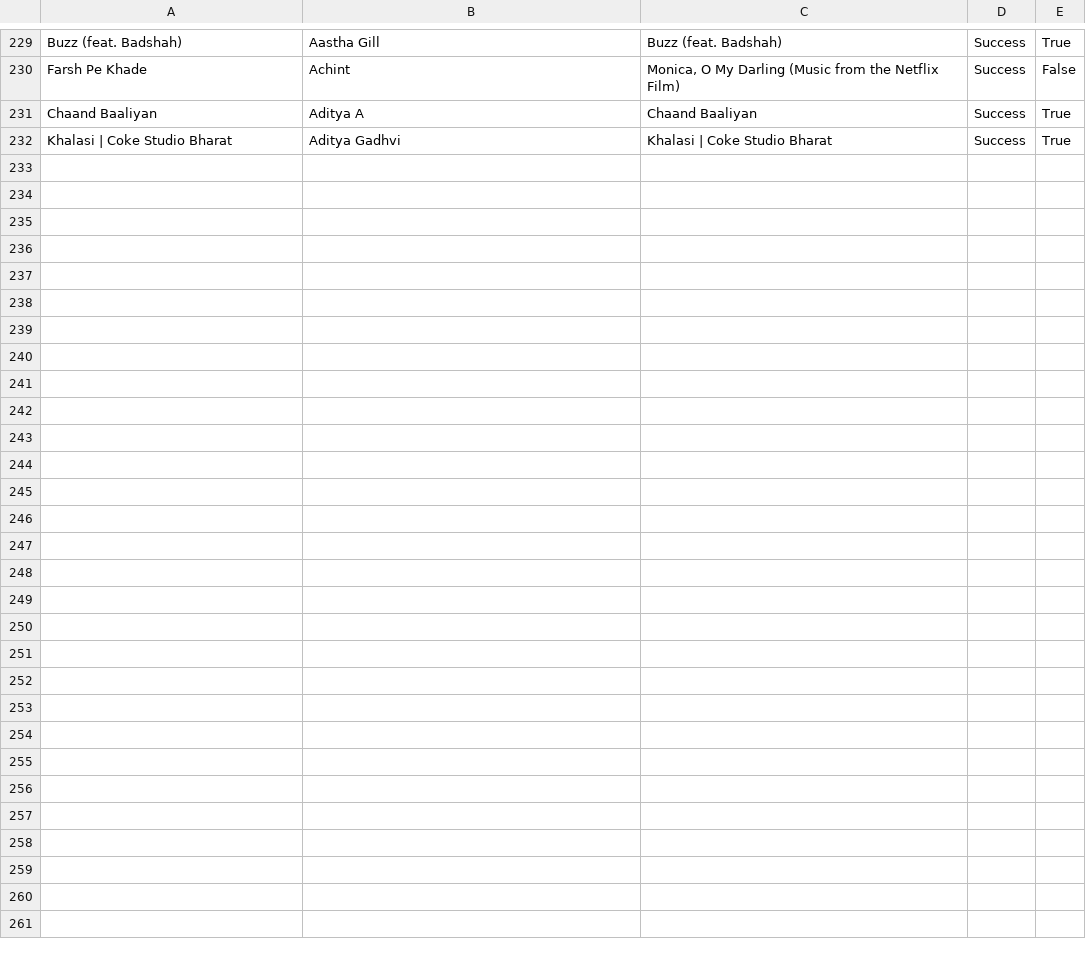
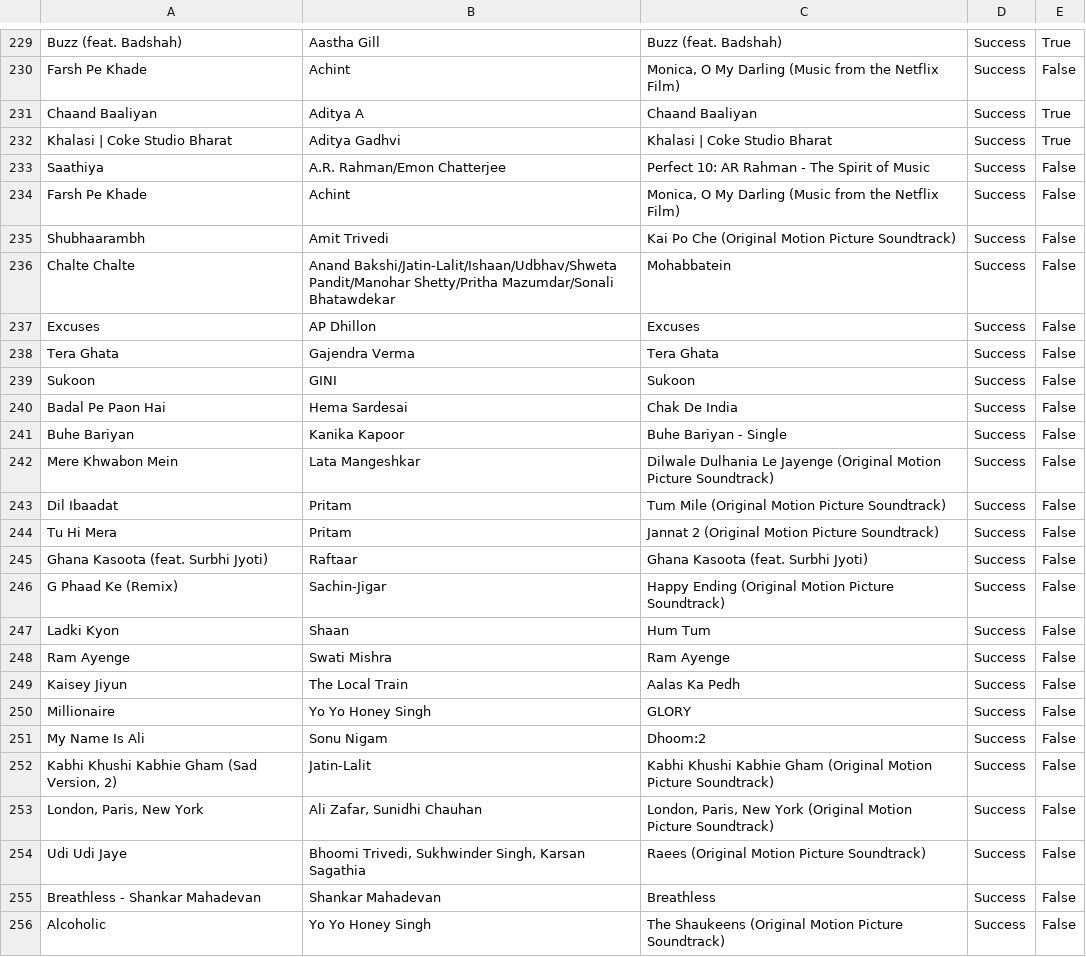
Before and after one commit to snehilshah/thunder-music, a CSV file: lyrics/hindi/success.csv, drawn as a sheet; only a part is shown, gaps mark what is left out.

Commit message:
:earth_asia: success for hindi

```diff
--- a/lyrics/hindi/success.csv
+++ b/lyrics/hindi/success.csv
@@ -232 +232,25 @@ Chaand Baaliyan,Aditya A,Chaand Baaliyan,Success,True
 Khalasi | Coke Studio Bharat,Aditya Gadhvi,Khalasi | Coke Studio Bharat,Success,True
+Saathiya,A.R. Rahman/Emon Chatterjee,Perfect 10: AR Rahman - The Spirit of Music,Success,False
+Farsh Pe Khade,Achint,"Monica, O My Darling (Music from the Netflix Film)",Success,False
+Shubhaarambh,Amit Trivedi,Kai Po Che (Original Motion Picture Soundtrack),Success,False
+Chalte Chalte,Anand Bakshi/Jatin-Lalit/Ishaan/Udbhav/Shweta Pandit/Manohar Shetty/Pritha Mazumdar/Sonali Bhatawdekar,Mohabbatein,Success,False
+Excuses,AP Dhillon,Excuses,Success,False
+Tera Ghata,Gajendra Verma,Tera Ghata,Success,False
+Sukoon,GINI,Sukoon,Success,False
+Badal Pe Paon Hai,Hema Sardesai,Chak De India,Success,False
+Buhe Bariyan,Kanika Kapoor,Buhe Bariyan - Single,Success,False
+Mere Khwabon Mein,Lata Mangeshkar,Dilwale Dulhania Le Jayenge (Original Motion Picture Soundtrack),Success,False
+Dil Ibaadat,Pritam,Tum Mile (Original Motion Picture Soundtrack),Success,False
+Tu Hi Mera,Pritam,Jannat 2 (Original Motion Picture Soundtrack),Success,False
+Ghana Kasoota (feat. Surbhi Jyoti),Raftaar,Ghana Kasoota (feat. Surbhi Jyoti),Success,False
+G Phaad Ke (Remix),Sachin-Jigar,Happy Ending (Original Motion Picture Soundtrack),Success,False
+Ladki Kyon,Shaan,Hum Tum,Success,False
+Ram Ayenge,Swati Mishra,Ram Ayenge,Success,False
+Kaisey Jiyun,The Local Train,Aalas Ka Pedh,Success,False
+Millionaire,Yo Yo Honey Singh,GLORY,Success,False
+My Name Is Ali,Sonu Nigam,Dhoom:2,Success,False
+"Kabhi Khushi Kabhie Gham (Sad Version, 2)",Jatin-Lalit,Kabhi Khushi Kabhie Gham (Original Motion Picture Soundtrack),Success,False
+"London, Paris, New York","Ali Zafar, Sunidhi Chauhan","London, Paris, New York (Original Motion Picture Soundtrack)",Success,False
+Udi Udi Jaye,"Bhoomi Trivedi, Sukhwinder Singh, Karsan Sagathia",Raees (Original Motion Picture Soundtrack),Success,False
+Breathless - Shankar Mahadevan,Shankar Mahadevan,Breathless,Success,False
+Alcoholic,Yo Yo Honey Singh,The Shaukeens (Original Motion Picture Soundtrack),Success,False
```
Also changed, not shown: data/hindi.csv, lyrics/hindi/failed.csv, 2 other files.
